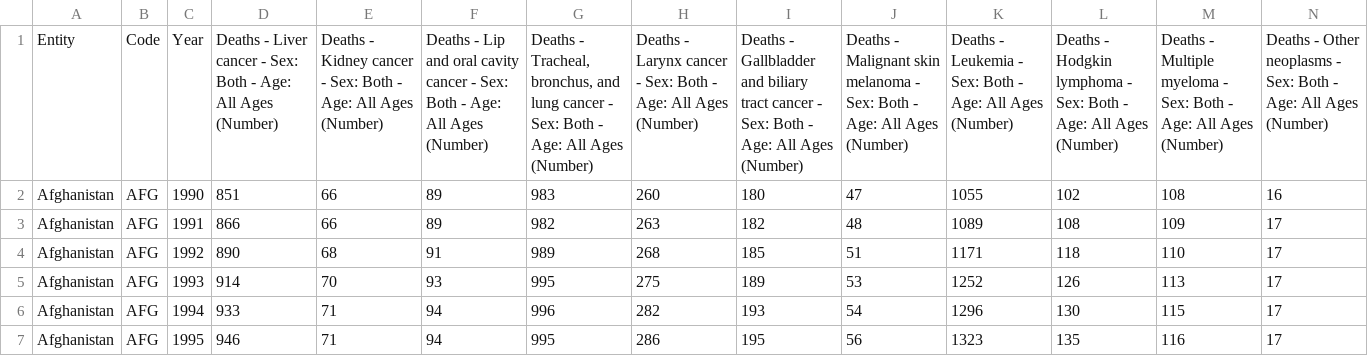
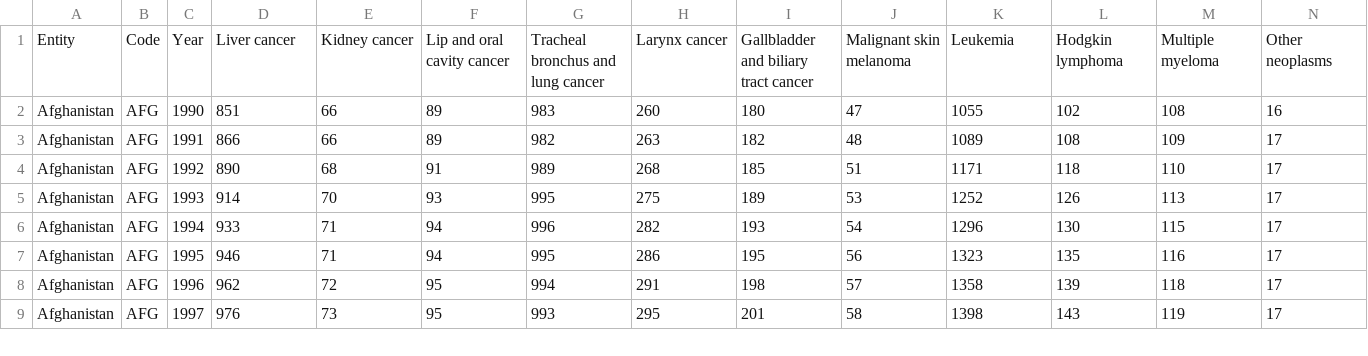
Before and after one commit to lustki/projekt_zaliczeniowy, a CSV file: total-cancer-deaths-by-type.csv, drawn as a sheet; only a part is shown; the shorter side is filled out with more unchanged rows; removed rows and columns are numbered as before the commit, all else as after; rows hold the shown columns only; the diff names each change by its address in the sheet, - before the commit and + after, or states it on an @@ line.

```diff
--- a/total-cancer-deaths-by-type.csv
+++ b/total-cancer-deaths-by-type.csv
-row 1: Entity | Code | Year | Deaths - Liver cancer - Sex: Both - Age: All Ages (Number) | Deaths - Kidney cancer - Sex: Both - Age: All Ages (Number) | Deaths - Lip and oral cavity cancer - Sex: Both - Age: All Ages (Number) | Deaths - Tracheal, bronchus, and lung cancer - Sex: Both - Age: All Ages (Number) | Deaths - Larynx cancer - Sex: Both - Age: All Ages (Number) | Deaths - Gallbladder and biliary tract cancer - Sex: Both - Age: All Ages (Number) | Deaths - Malignant skin melanoma - Sex: Both - Age: All Ages (Number) | Deaths - Leukemia - Sex: Both - Age: All Ages (Number) | Deaths - Hodgkin lymphoma - Sex: Both - Age: All Ages (Number) | Deaths - Multiple myeloma - Sex: Both - Age: All Ages (Number) | Deaths - Other neoplasms - Sex: Both - Age: All Ages (Number)
+row 1: Entity | Code | Year | Liver cancer | Kidney cancer | Lip and oral cavity cancer | Tracheal bronchus and lung cancer | Larynx cancer | Gallbladder and biliary tract cancer | Malignant skin melanoma | Leukemia | Hodgkin lymphoma | Multiple myeloma | Other neoplasms
```
Also changed, not shown: annual-number-of-deaths-by-cause.csv, share-of-population-with-cancer-by-age.csv, 7 other files.
